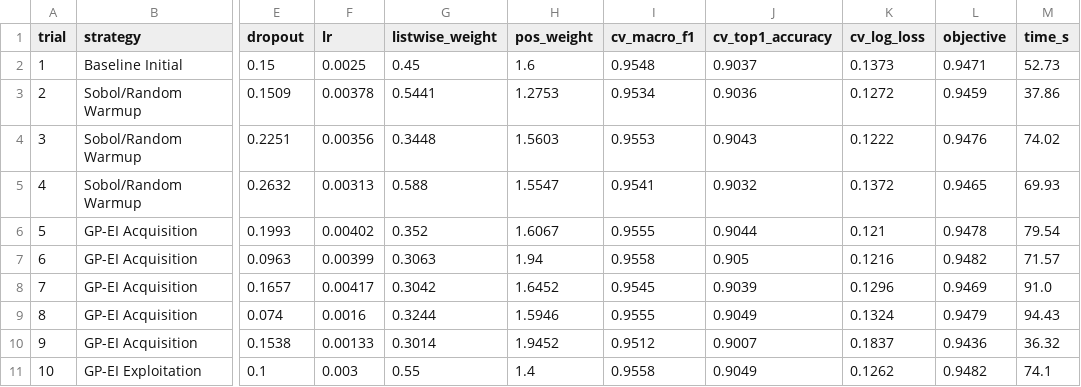
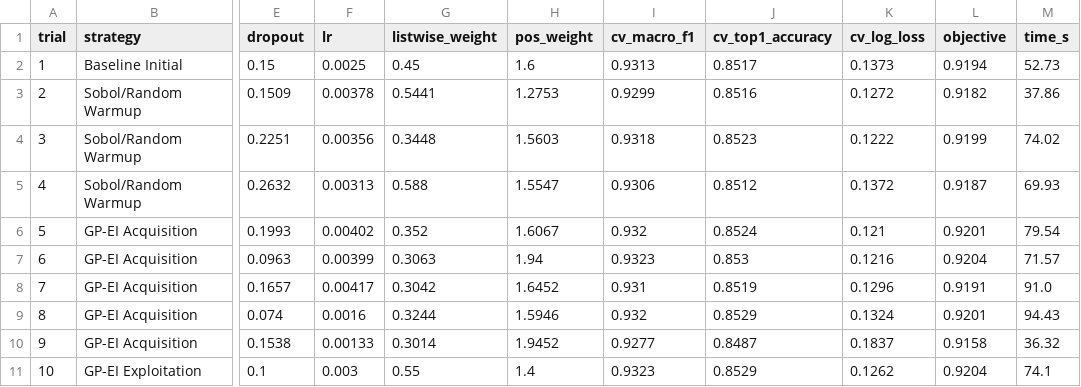
Before and after one commit to CloudStone16/ML-Hackathon, a CSV file: mlp/results/bayesian_optimisation_trials.csv, drawn as a sheet; only a part is shown, gaps mark what is left out; the diff names each change by its address in the sheet, - before the commit and + after, or states it on an @@ line.

```diff
--- a/mlp/results/bayesian_optimisation_trials.csv
+++ b/mlp/results/bayesian_optimisation_trials.csv
-I2 (cv_macro_f1): 0.9548
+I2 (cv_macro_f1): 0.9313
-J2 (cv_top1_accuracy): 0.9037
+J2 (cv_top1_accuracy): 0.8517
-L2 (objective): 0.9471
+L2 (objective): 0.9194
-I3 (cv_macro_f1): 0.9534
+I3 (cv_macro_f1): 0.9299
-J3 (cv_top1_accuracy): 0.9036
+J3 (cv_top1_accuracy): 0.8516
-L3 (objective): 0.9459
+L3 (objective): 0.9182
-I4 (cv_macro_f1): 0.9553
+I4 (cv_macro_f1): 0.9318
-J4 (cv_top1_accuracy): 0.9043
+J4 (cv_top1_accuracy): 0.8523
-L4 (objective): 0.9476
+L4 (objective): 0.9199
-I5 (cv_macro_f1): 0.9541
+I5 (cv_macro_f1): 0.9306
-J5 (cv_top1_accuracy): 0.9032
+J5 (cv_top1_accuracy): 0.8512
-L5 (objective): 0.9465
+L5 (objective): 0.9187
-I6 (cv_macro_f1): 0.9555
+I6 (cv_macro_f1): 0.932
-J6 (cv_top1_accuracy): 0.9044
+J6 (cv_top1_accuracy): 0.8524
-L6 (objective): 0.9478
+L6 (objective): 0.9201
-I7 (cv_macro_f1): 0.9558
+I7 (cv_macro_f1): 0.9323
-J7 (cv_top1_accuracy): 0.905
+J7 (cv_top1_accuracy): 0.853
-L7 (objective): 0.9482
+L7 (objective): 0.9204
-I8 (cv_macro_f1): 0.9545
+I8 (cv_macro_f1): 0.931
-J8 (cv_top1_accuracy): 0.9039
+J8 (cv_top1_accuracy): 0.8519
-L8 (objective): 0.9469
+L8 (objective): 0.9191
-I9 (cv_macro_f1): 0.9555
+I9 (cv_macro_f1): 0.932
-J9 (cv_top1_accuracy): 0.9049
+J9 (cv_top1_accuracy): 0.8529
-L9 (objective): 0.9479
+L9 (objective): 0.9201
-I10 (cv_macro_f1): 0.9512
+I10 (cv_macro_f1): 0.9277
-J10 (cv_top1_accuracy): 0.9007
+J10 (cv_top1_accuracy): 0.8487
-L10 (objective): 0.9436
+L10 (objective): 0.9158
-I11 (cv_macro_f1): 0.9558
+I11 (cv_macro_f1): 0.9323
-J11 (cv_top1_accuracy): 0.9049
+J11 (cv_top1_accuracy): 0.8529
-L11 (objective): 0.9482
+L11 (objective): 0.9204
```
Also changed, not shown: mlp/results/mlp_untuned_vs_tuned_summary.csv, results/bayesian_optimisation_trials.csv, 8 other files.
